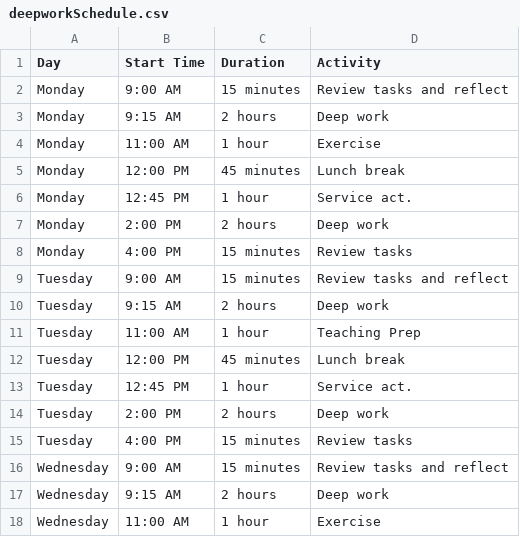
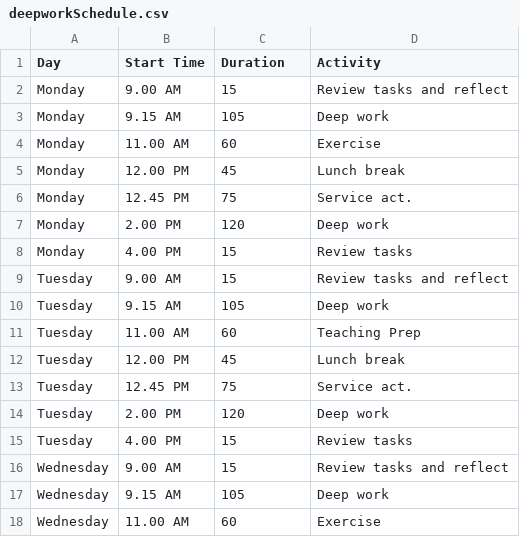
Before and after one commit to jonesor/OwenMisc, a CSV file: data/deepworkSchedule.csv, drawn as a sheet; only a part is shown; the diff covers the shown part only.

Commit message:
Update deepworkSchedule.csv

```diff
--- a/data/deepworkSchedule.csv
+++ b/data/deepworkSchedule.csv
@@ -1,18 +1,18 @@
 Day,Start Time,Duration,Activity
-Monday,9:00 AM,15 minutes,Review tasks and reflect
-Monday,9:15 AM,2 hours,Deep work
-Monday,11:00 AM,1 hour,Exercise
-Monday,12:00 PM,45 minutes,Lunch break
-Monday,12:45 PM,1 hour,Service act.
-Monday,2:00 PM,2 hours,Deep work
-Monday,4:00 PM,15 minutes,Review tasks
-Tuesday,9:00 AM,15 minutes,Review tasks and reflect
-Tuesday,9:15 AM,2 hours,Deep work
-Tuesday,11:00 AM,1 hour,Teaching Prep
-Tuesday,12:00 PM,45 minutes,Lunch break
-Tuesday,12:45 PM,1 hour,Service act.
-Tuesday,2:00 PM,2 hours,Deep work
-Tuesday,4:00 PM,15 minutes,Review tasks
-Wednesday,9:00 AM,15 minutes,Review tasks and reflect
-Wednesday,9:15 AM,2 hours,Deep work
-Wednesday,11:00 AM,1 hour,Exercise
+Monday,9.00 AM,15,Review tasks and reflect
+Monday,9.15 AM,105,Deep work
+Monday,11.00 AM,60,Exercise
+Monday,12.00 PM,45,Lunch break
+Monday,12.45 PM,75,Service act.
+Monday,2.00 PM,120,Deep work
+Monday,4.00 PM,15,Review tasks
+Tuesday,9.00 AM,15,Review tasks and reflect
+Tuesday,9.15 AM,105,Deep work
+Tuesday,11.00 AM,60,Teaching Prep
+Tuesday,12.00 PM,45,Lunch break
+Tuesday,12.45 PM,75,Service act.
+Tuesday,2.00 PM,120,Deep work
+Tuesday,4.00 PM,15,Review tasks
+Wednesday,9.00 AM,15,Review tasks and reflect
+Wednesday,9.15 AM,105,Deep work
+Wednesday,11.00 AM,60,Exercise
```
Also changed, not shown: 37 edited cells elsewhere in this file.
